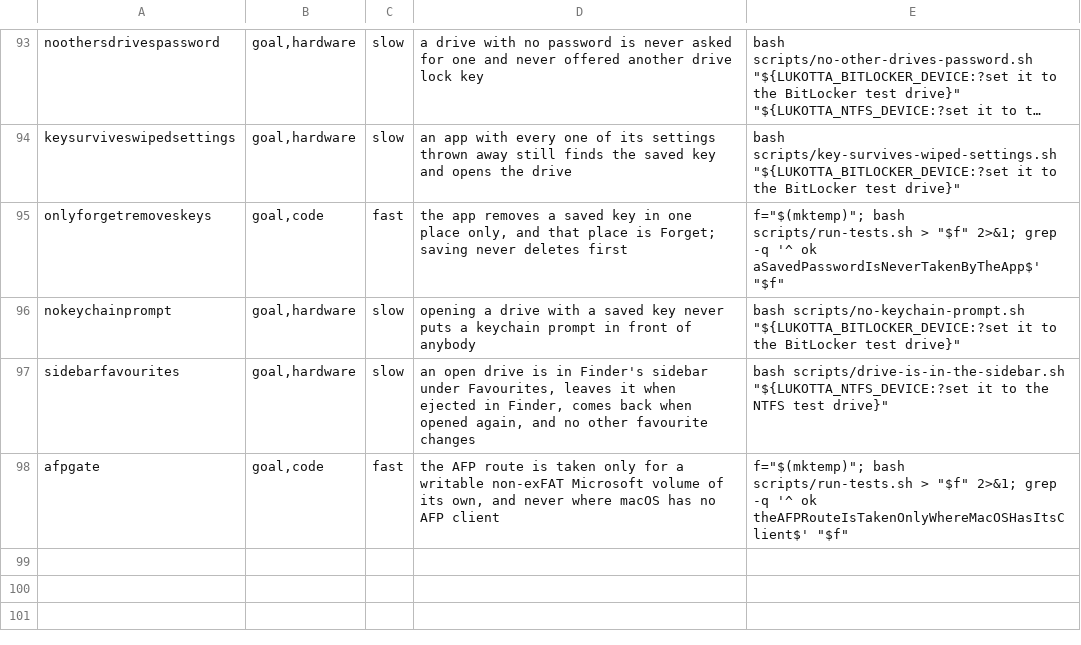
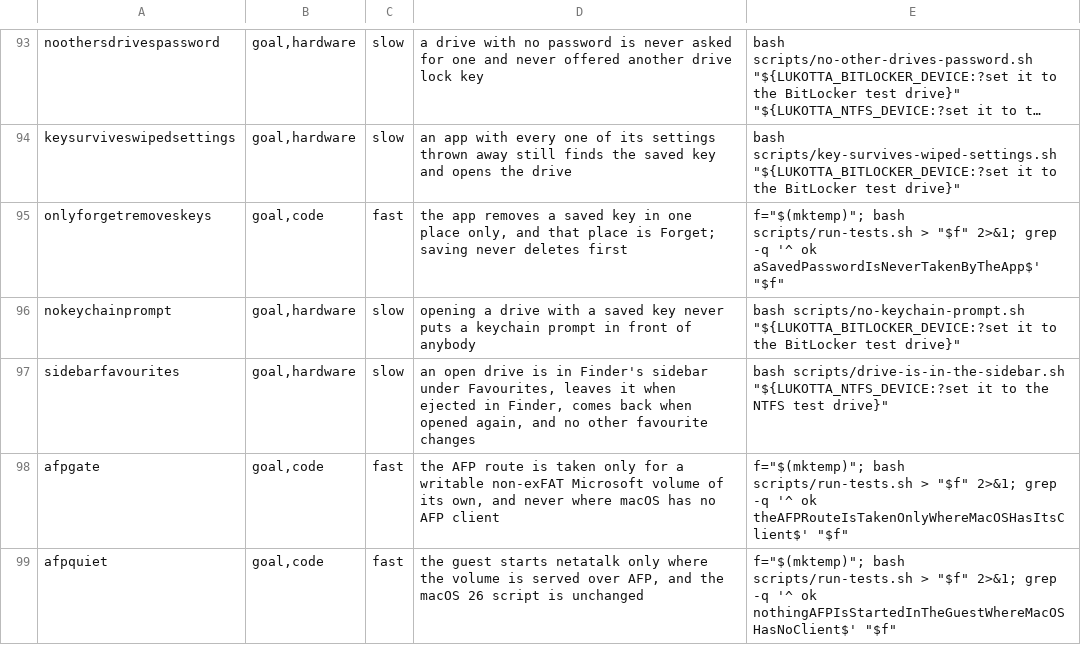
Before and after one commit to clementrahula/lukotta, a TSV file: scripts/checks.tsv, drawn as a sheet; only a part is shown, gaps mark what is left out; long unchanged cells end in …; the diff names each change by its address in the sheet, - before the commit and + after, or states it on an @@ line.

Commit message:
The guest starts netatalk only where the volume will be served over AFP; macOS 27 pays neither the memory nor the wait for a share nothing can mount

```diff
--- a/scripts/checks.tsv
+++ b/scripts/checks.tsv
+row 99: afpquiet | goal,code | fast | the guest starts netatalk only where the volume is served over AFP, and the macOS 26 script is unchanged | f="$(mktemp)"; bash scripts/run-tests.sh > "$f" 2>&1; grep -q '^ ok nothingAFPIsStartedInTheGuestWhereMacOSHasNoClient$' "$f"
```
Also changed, not shown: 5 other files.
